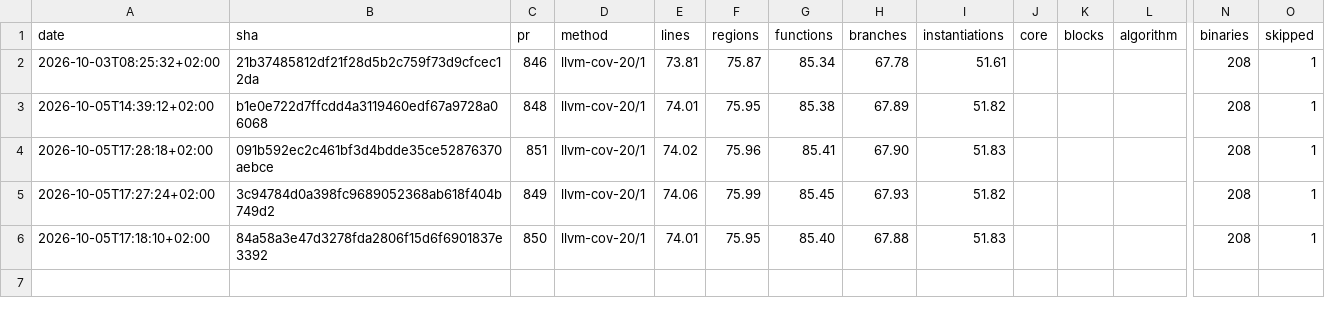
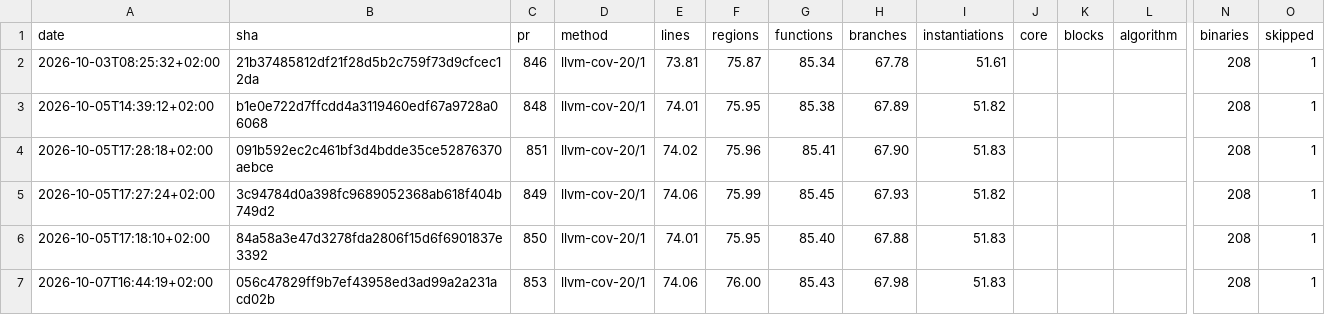
Before and after one commit to fair-acc/gnuradio4, a CSV file: history.csv, drawn as a sheet; only a part is shown, gaps mark what is left out; rows hold the shown columns only; the diff names each change by its address in the sheet, - before the commit and + after, or states it on an @@ line.

```diff
--- a/history.csv
+++ b/history.csv
+row 7: 2026-10-07T16:44:19+02:00 | 056c47829ff9b7ef43958ed3ad99a2a231acd02b | 853 | llvm-cov-20/1 | 74.06 | 76.00 | 85.43 | 67.98 | 51.83 |  |  |  | 208 | 1
```
